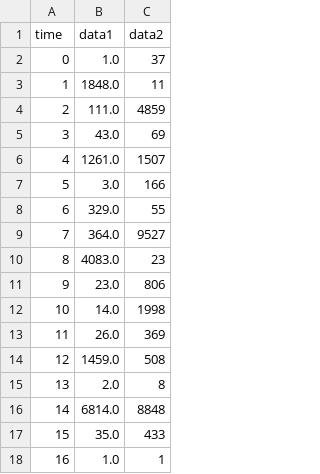
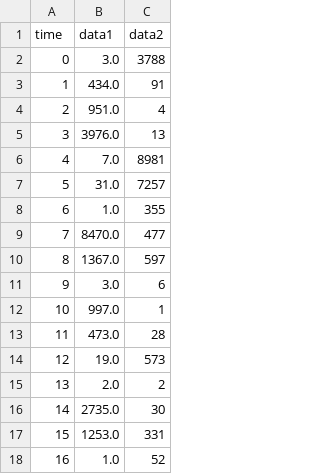
Before and after one commit to ellsphillips/dwr, a CSV file: demo/src/graphs/test.csv, drawn as a sheet; only a part is shown; the diff covers the shown part only.

```diff
--- a/demo/src/graphs/test.csv
+++ b/demo/src/graphs/test.csv
@@ -1,18 +1,18 @@
 time,data1,data2
-0,1.0,37
-1,1848.0,11
-2,111.0,4859
-3,43.0,69
-4,1261.0,1507
-5,3.0,166
-6,329.0,55
-7,364.0,9527
-8,4083.0,23
-9,23.0,806
-10,14.0,1998
-11,26.0,369
-12,1459.0,508
-13,2.0,8
-14,6814.0,8848
-15,35.0,433
-16,1.0,1
+0,3.0,3788
+1,434.0,91
+2,951.0,4
+3,3976.0,13
+4,7.0,8981
+5,31.0,7257
+6,1.0,355
+7,8470.0,477
+8,1367.0,597
+9,3.0,6
+10,997.0,1
+11,473.0,28
+12,19.0,573
+13,2.0,2
+14,2735.0,30
+15,1253.0,331
+16,1.0,52
```
Also changed, not shown: 19 edited cells elsewhere in this file, 3 other files.
